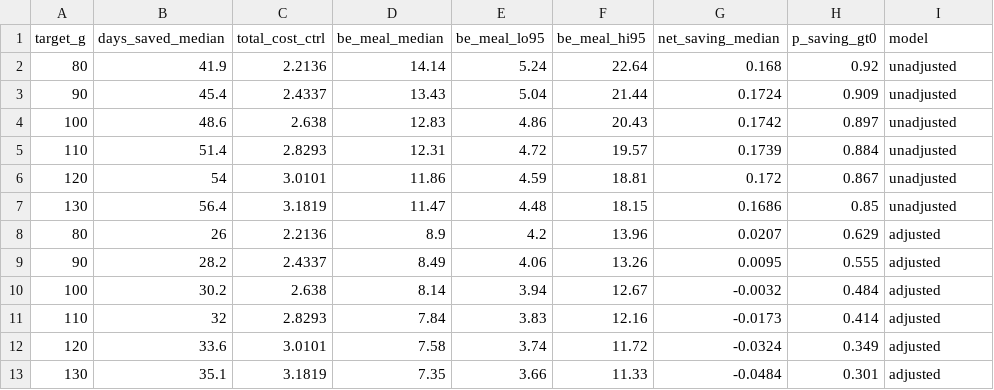
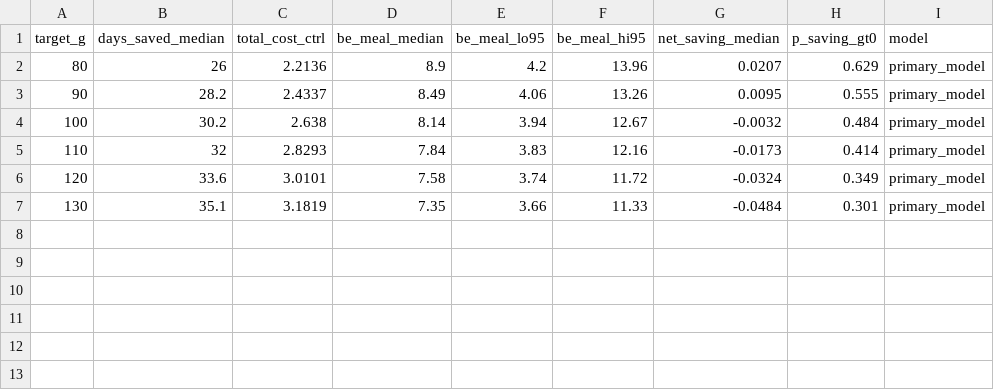
Before and after one commit to RebeccaPedler/Ulva_diets_abalone, a CSV file: outputs/ulva_harvest_sensitivity.csv, drawn as a sheet.

```diff
--- a/outputs/ulva_harvest_sensitivity.csv
+++ b/outputs/ulva_harvest_sensitivity.csv
@@ -1,13 +1,7 @@
 "target_g","days_saved_median","total_cost_ctrl","be_meal_median","be_meal_lo95","be_meal_hi95","net_saving_median","p_saving_gt0","model"
-80,41.9,2.2136,14.14,5.24,22.64,0.168,0.92,"unadjusted"
-90,45.4,2.4337,13.43,5.04,21.44,0.1724,0.909,"unadjusted"
-100,48.6,2.638,12.83,4.86,20.43,0.1742,0.897,"unadjusted"
-110,51.4,2.8293,12.31,4.72,19.57,0.1739,0.884,"unadjusted"
-120,54,3.0101,11.86,4.59,18.81,0.172,0.867,"unadjusted"
-130,56.4,3.1819,11.47,4.48,18.15,0.1686,0.85,"unadjusted"
-80,26,2.2136,8.9,4.2,13.96,0.0207,0.629,"adjusted"
-90,28.2,2.4337,8.49,4.06,13.26,0.0095,0.555,"adjusted"
-100,30.2,2.638,8.14,3.94,12.67,-0.0032,0.484,"adjusted"
-110,32,2.8293,7.84,3.83,12.16,-0.0173,0.414,"adjusted"
-120,33.6,3.0101,7.58,3.74,11.72,-0.0324,0.349,"adjusted"
-130,35.1,3.1819,7.35,3.66,11.33,-0.0484,0.301,"adjusted"
+80,26,2.2136,8.9,4.2,13.96,0.0207,0.629,"primary_model"
+90,28.2,2.4337,8.49,4.06,13.26,0.0095,0.555,"primary_model"
+100,30.2,2.638,8.14,3.94,12.67,-0.0032,0.484,"primary_model"
+110,32,2.8293,7.84,3.83,12.16,-0.0173,0.414,"primary_model"
+120,33.6,3.0101,7.58,3.74,11.72,-0.0324,0.349,"primary_model"
+130,35.1,3.1819,7.35,3.66,11.33,-0.0484,0.301,"primary_model"
```
Also changed, not shown: outputs/ulva_sgr_economic_summary.csv, outputs/ulva_sgr_saving_curve.csv, 10 other files.
